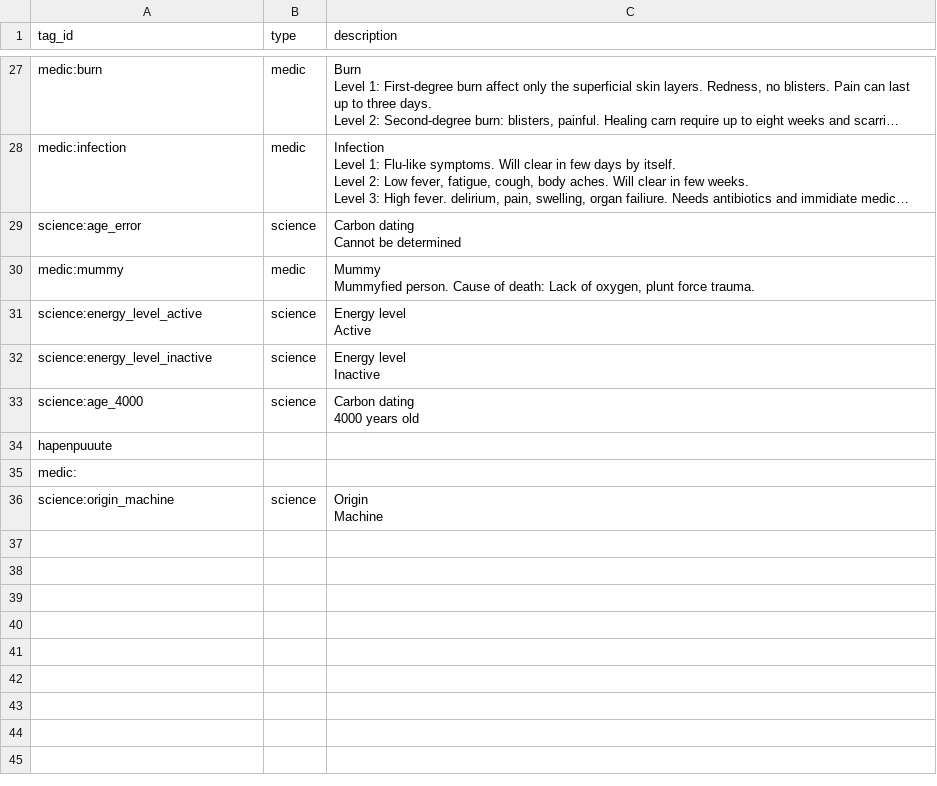
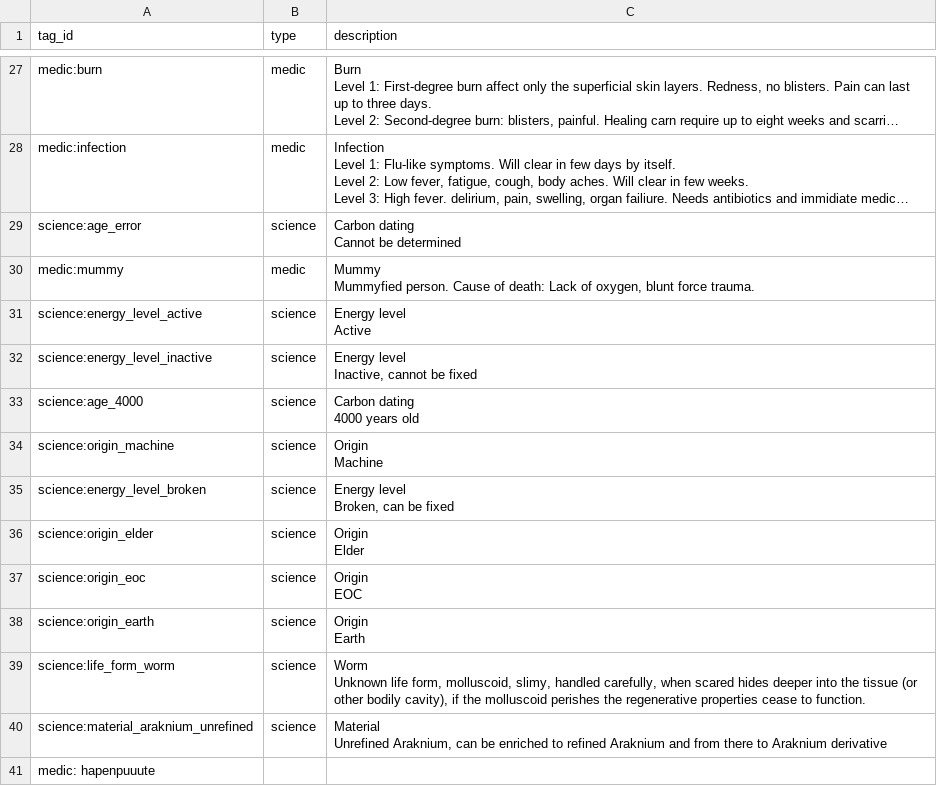
Before and after one commit to OdysseusLarp/odysseus-backend, a CSV file: db/data/tags.csv, drawn as a sheet; only a part is shown, gaps mark what is left out; long unchanged cells end in ….

```diff
--- a/db/data/tags.csv
+++ b/db/data/tags.csv
@@ -115,5 +115,5 @@ science:age_error,science,"Carbon dating
 Cannot be determined"
-medic:mummy,medic,"Mummy
-
-Mummyfied person. Cause of death: Lack of oxygen, plunt force trauma."
+medic:mummy,medic,"Mummy
+
+Mummyfied person. Cause of death: Lack of oxygen, blunt force trauma."
 science:energy_level_active,science,"Energy level
@@ -121,5 +121,5 @@ science:energy_level_active,science,"Energy level
 Active"
-science:energy_level_inactive,science,"Energy level
-
-Inactive"
+science:energy_level_inactive,science,"Energy level
+
+Inactive, cannot be fixed"
 science:age_4000,science,"Carbon dating
@@ -127,4 +127,2 @@ science:age_4000,science,"Carbon dating
 4000 years old"
-hapenpuuute,,
-medic: ,,
 science:origin_machine,science,"Origin
@@ -132 +130,20 @@ science:origin_machine,science,"Origin
 Machine"
+science:energy_level_broken,science,"Energy level
+
+Broken, can be fixed"
+science:origin_elder,science,"Origin
+
+Elder"
+science:origin_eoc,science,"Origin
+
+EOC"
+science:origin_earth,science,"Origin
+
+Earth"
+science:life_form_worm,science,"Worm
+
+Unknown life form, molluscoid, slimy, handled carefully, when scared hides deeper into the tissue (or other bodily cavity), if the molluscoid perishes the regenerative properties cease to function."
+science:material_araknium_unrefined,science,"Material
+
+Unrefined Araknium, can be enriched to refined Araknium and from there to Araknium derivative"
+medic: hapenpuuute,,
```
Also changed, not shown: db/data/artifacts.csv, db/data/characters.csv.
